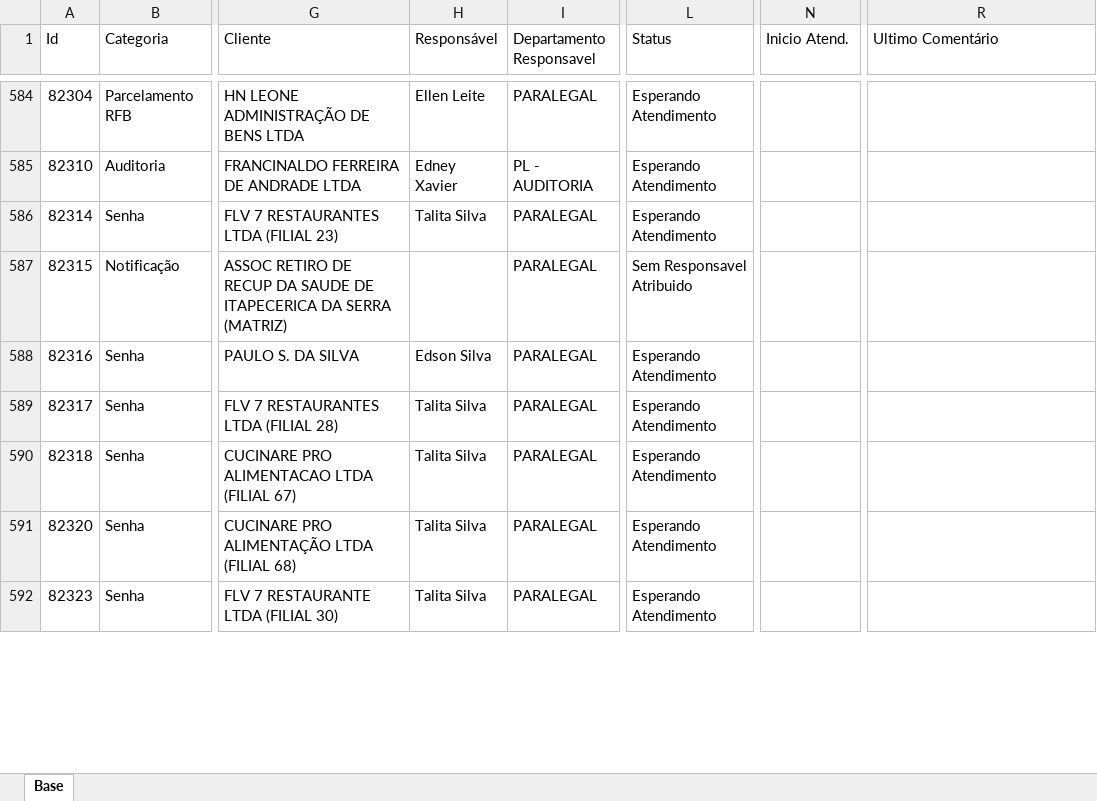
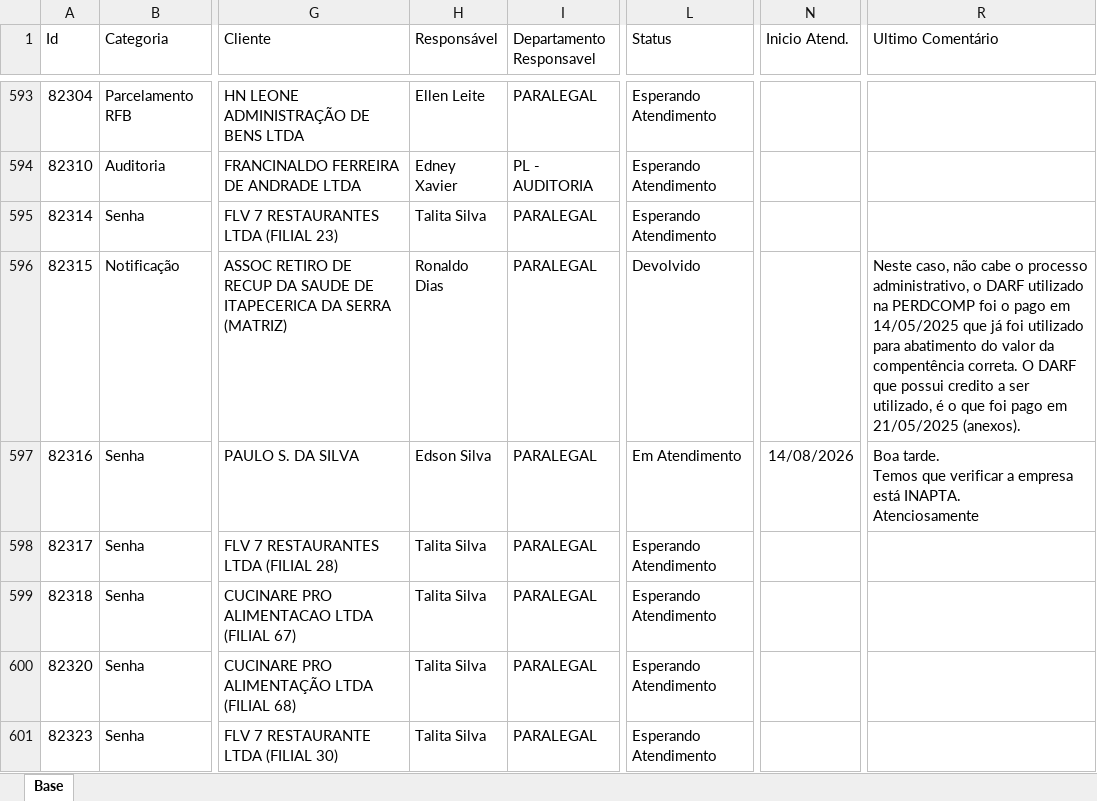
Before and after one commit to Controladoria-MG/Portal-dos-chamados, an Excel workbook: data/base.xlsx, sheet Base, drawn as a sheet; only a part is shown, gaps mark what is left out; values as stored, in another font and other column widths than the file's, no borders; table styles not drawn; addresses are those after the commit; ↵ is a line break in a cell; the diff covers the shown part only; the diff names each change by its address in the sheet, - before the commit and + after, or states it on an @@ line.

```diff
--- a/data/base.xlsx (sheet Base)
+++ b/data/base.xlsx (sheet Base)
-H596 (Responsável): (empty)
+H596 (Responsável): Ronaldo Dias
-L596 (Status): Sem Responsavel Atribuido
+L596 (Status): Devolvido
-R596 (Ultimo Comentário): (empty)
+R596 (Ultimo Comentário): Neste caso, não cabe o processo administrativo, o DARF utilizado na PERDCOMP foi o pago em 14/05/2025 que já foi utilizado para abatimento do valor da compentência correta. O DARF que possui credito a ser utilizado, é o que foi pago em 21/05/2025 (anexos).
-L597 (Status): Esperando Atendimento
+L597 (Status): Em Atendimento
-N597 (Inicio Atend.): (empty)
+N597 (Inicio Atend.): 14/08/2026
-R597 (Ultimo Comentário): (empty)
+R597 (Ultimo Comentário): Boa tarde. ↵ Temos que verificar a empresa está INAPTA. ↵ Atenciosamente
```
Also changed, not shown: 17 added rows, 8 removed rows and 64 edited cells elsewhere in this sheet, 2 other files.
